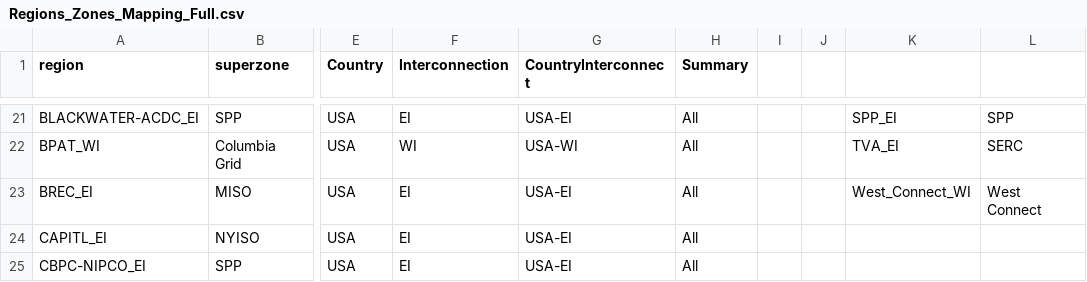
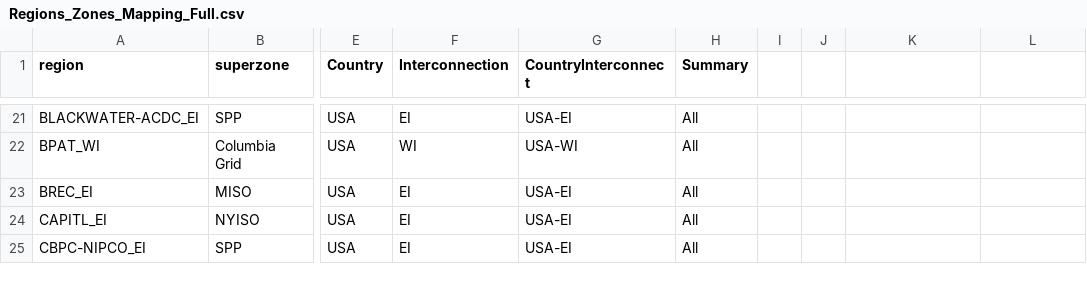
Before and after one commit to NREL/Marmot, a CSV file: mapping_folder/Regions_Zones_Mapping_Full.csv, drawn as a sheet; only a part is shown, gaps mark what is left out; the diff covers the shown part only; the diff names each change by its address in the sheet, - before the commit and + after, or states it on an @@ line.

```diff
--- a/mapping_folder/Regions_Zones_Mapping_Full.csv
+++ b/mapping_folder/Regions_Zones_Mapping_Full.csv
-K21: SPP_EI
+K21: (empty)
-L21: SPP
+L21: (empty)
-K22: TVA_EI
+K22: (empty)
-L22: SERC
+L22: (empty)
-K23: West_Connect_WI
+K23: (empty)
-L23: West Connect
+L23: (empty)
```
Also changed, not shown: 32 edited cells elsewhere in this file.
